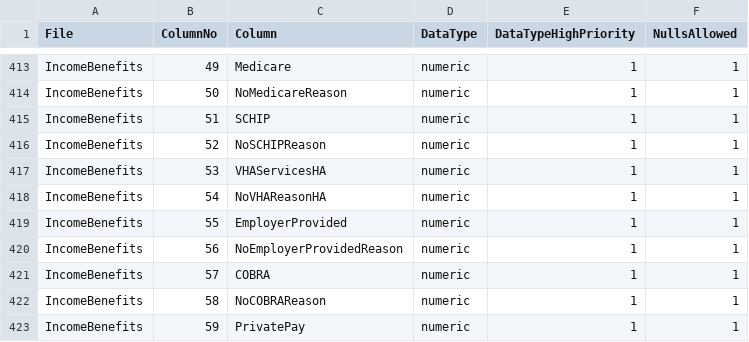
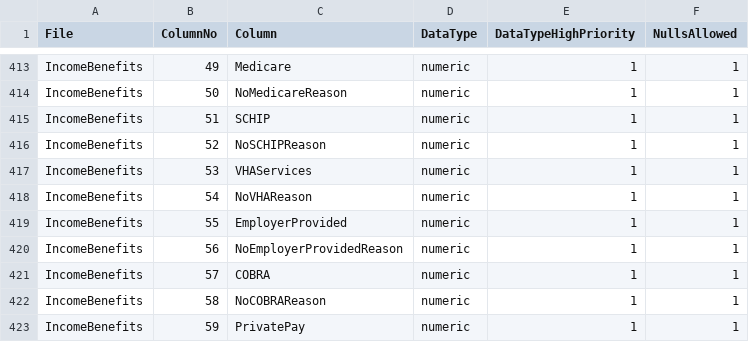
Before and after one commit to abtassociates/eva, a CSV file: public-resources/columns.csv, drawn as a sheet; only a part is shown, gaps mark what is left out.

Commit message:
some column names were changed in a later version of the specs (fixed)

```diff
--- a/public-resources/columns.csv
+++ b/public-resources/columns.csv
@@ -416,4 +416,4 @@ IncomeBenefits,51,SCHIP,numeric,1,1
 IncomeBenefits,52,NoSCHIPReason,numeric,1,1
-IncomeBenefits,53,VHAServicesHA,numeric,1,1
-IncomeBenefits,54,NoVHAReasonHA,numeric,1,1
+IncomeBenefits,53,VHAServices,numeric,1,1
+IncomeBenefits,54,NoVHAReason,numeric,1,1
 IncomeBenefits,55,EmployerProvided,numeric,1,1
```
